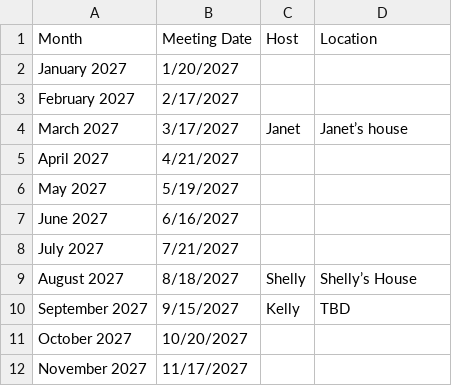
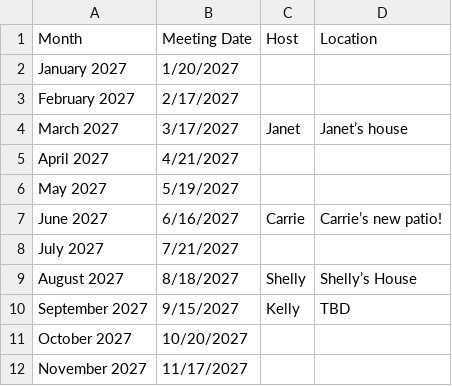
Before and after one commit to kellybearclawz/bookclub, a CSV file: 2027-schedule.csv, drawn as a sheet.

Commit message:
Schedule: Carrie signed up for 6/16/2027

```diff
--- a/2027-schedule.csv
+++ b/2027-schedule.csv
@@ -6,3 +6,3 @@ April 2027,4/21/2027,,
 May 2027,5/19/2027,,
-June 2027,6/16/2027,,
+June 2027,6/16/2027,Carrie,Carrie’s  new patio!
 July 2027,7/21/2027,,
```
